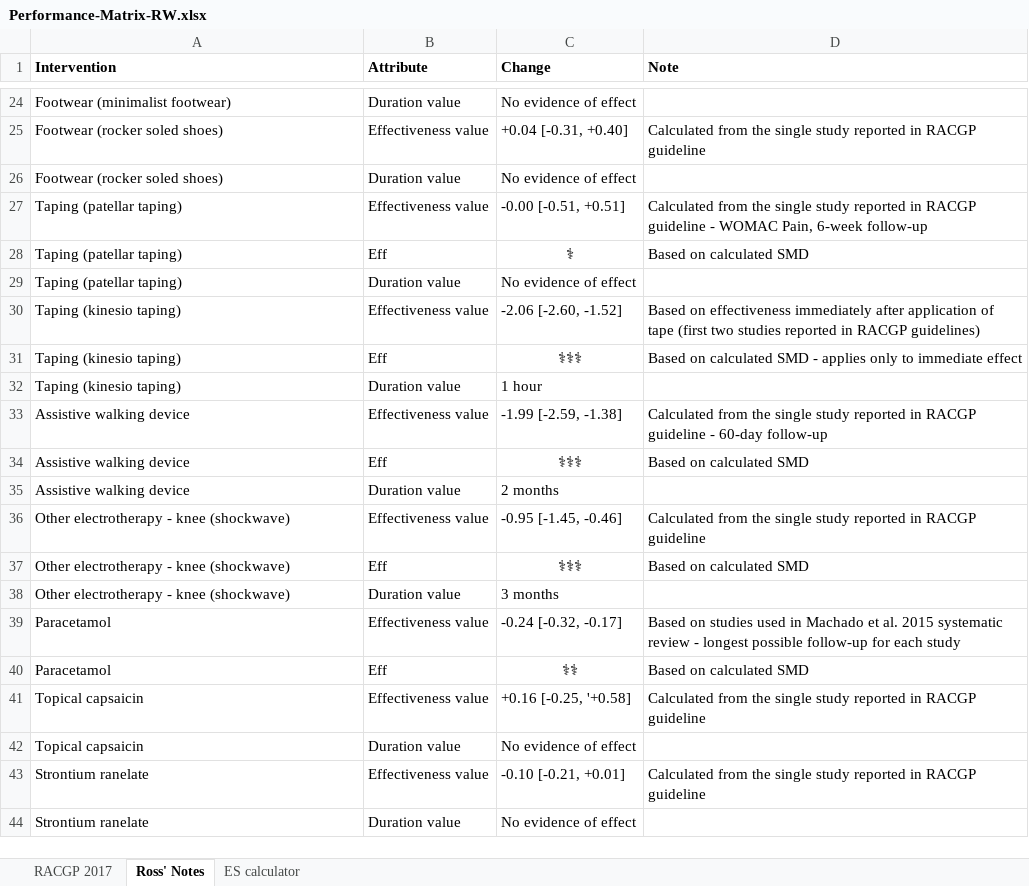
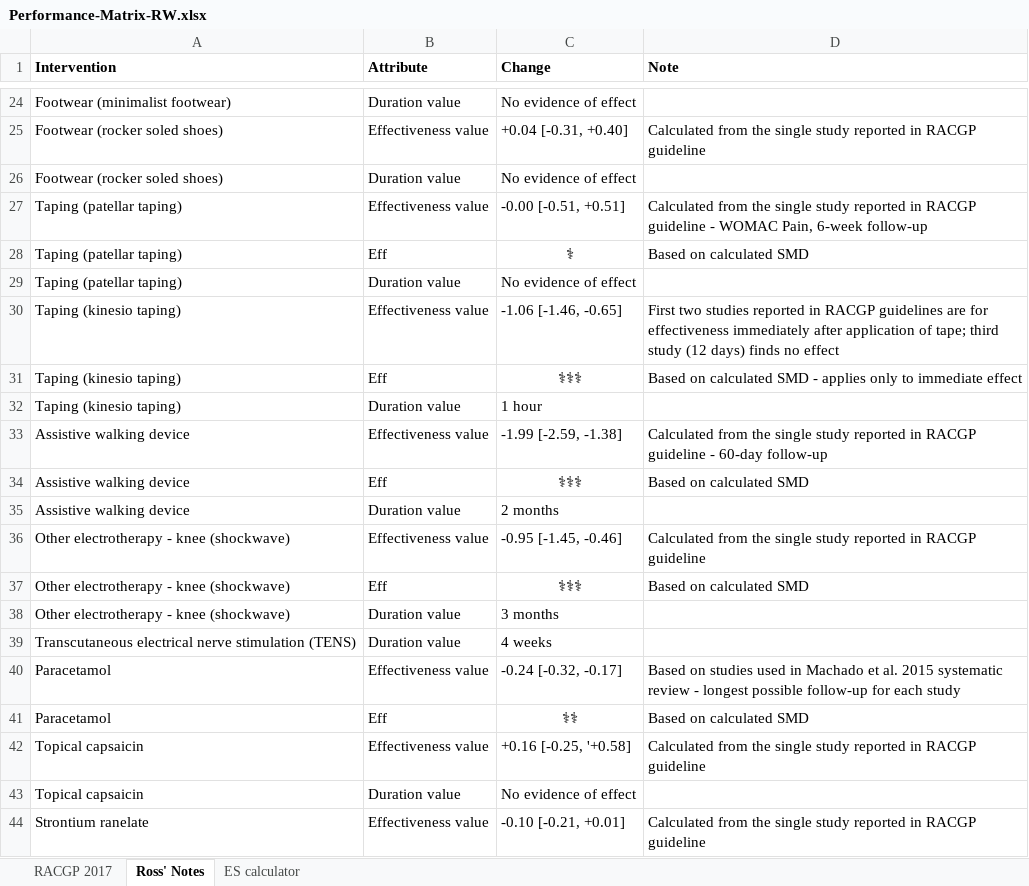
Before and after one commit to uo-cmor/CMOR-evidence-table, an Excel workbook: data/raw/Performance-Matrix-RW.xlsx, sheet Ross' Notes, drawn as a sheet; only a part is shown, gaps mark what is left out; the shorter side is filled out with more unchanged rows; values as stored, in another font and other column widths than the file's, no borders; conditional formats not drawn; the diff names each change by its address in the sheet, - before the commit and + after, or states it on an @@ line.

Commit message:
add revised performance matrix and JC effect size calculations

```diff
--- a/data/raw/Performance-Matrix-RW.xlsx (sheet Ross' Notes)
+++ b/data/raw/Performance-Matrix-RW.xlsx (sheet Ross' Notes)
-C30 (Change): -2.06 [-2.60, -1.52]
+C30 (Change): -1.06 [-1.46, -0.65]
-D30 (Note): Based on effectiveness immediately after application of tape (first two studies reported in RACGP guidelines)
+D30 (Note): First two studies reported in RACGP guidelines are for effectiveness immediately after application of tape; third study (12 days) finds no effect
+row 39: Transcutaneous electrical nerve stimulation (TENS) | Duration value | 4 weeks
```
Also changed, not shown: sheet ES calculator, sheet RACGP 2017, hidden cells, 3 other files.
